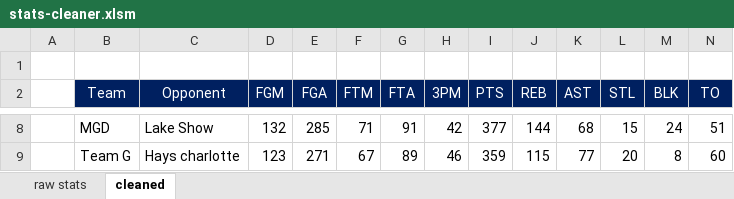
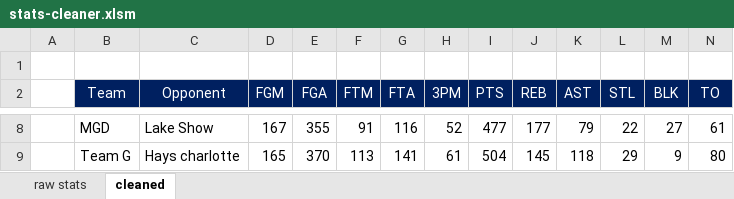
Before and after one commit to robolsmath/supply-fantasy, an Excel workbook: nbafantasy-data/stats-cleaner.xlsm, sheet cleaned, drawn as a sheet; only a part is shown, gaps mark what is left out; values as stored, in another font and other column widths than the file's, no borders; the diff covers the shown part only; the diff names each change by its address in the sheet, - before the commit and + after, or states it on an @@ line.

```diff
--- a/nbafantasy-data/stats-cleaner.xlsm (sheet cleaned)
+++ b/nbafantasy-data/stats-cleaner.xlsm (sheet cleaned)
-D8 (FGM): 132
+D8 (FGM): 167
-E8 (FGA): 285
+E8 (FGA): 355
-F8 (FTM): 71
+F8 (FTM): 91
-G8 (FTA): 91
+G8 (FTA): 116
-H8 (3PM): 42
+H8 (3PM): 52
-I8 (PTS): 377
+I8 (PTS): 477
-J8 (REB): 144
+J8 (REB): 177
-K8 (AST): 68
+K8 (AST): 79
-L8 (STL): 15
+L8 (STL): 22
-M8 (BLK): 24
+M8 (BLK): 27
-N8 (TO): 51
+N8 (TO): 61
-D9 (FGM): 123
+D9 (FGM): 165
-E9 (FGA): 271
+E9 (FGA): 370
-F9 (FTM): 67
+F9 (FTM): 113
-G9 (FTA): 89
+G9 (FTA): 141
-H9 (3PM): 46
+H9 (3PM): 61
-I9 (PTS): 359
+I9 (PTS): 504
-J9 (REB): 115
+J9 (REB): 145
-K9 (AST): 77
+K9 (AST): 118
-L9 (STL): 20
+L9 (STL): 29
-M9 (BLK): 8
+M9 (BLK): 9
-N9 (TO): 60
+N9 (TO): 80
```
Also changed, not shown: 110 edited cells elsewhere in this sheet, sheet raw stats, 1 other file.
